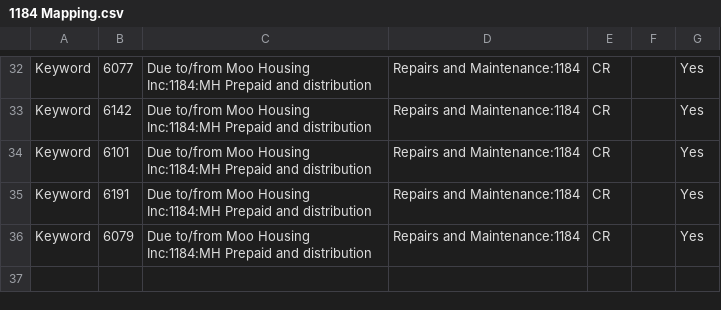
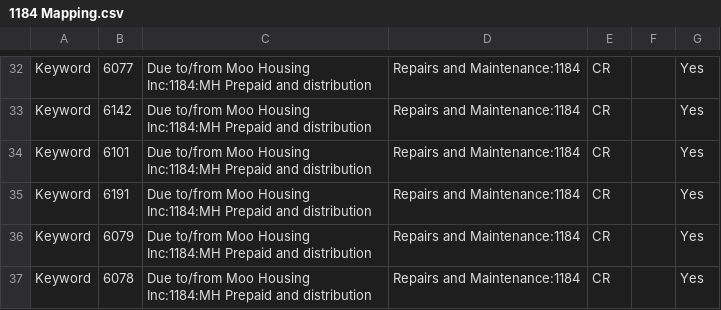
Before and after one commit to Nancy398/QB, a CSV file: 1184 Mapping.csv, drawn as a sheet; only a part is shown, gaps mark what is left out.

Commit message:
Update 1184 Mapping.csv

```diff
--- a/1184 Mapping.csv
+++ b/1184 Mapping.csv
@@ -36 +36,2 @@ Keyword,6191,Due to/from Moo Housing Inc:1184:MH Prepaid and distribution,Repair
 Keyword,6079,Due to/from Moo Housing Inc:1184:MH Prepaid and distribution,Repairs and Maintenance:1184,CR,,Yes
+Keyword,6078,Due to/from Moo Housing Inc:1184:MH Prepaid and distribution,Repairs and Maintenance:1184,CR,,Yes
```
